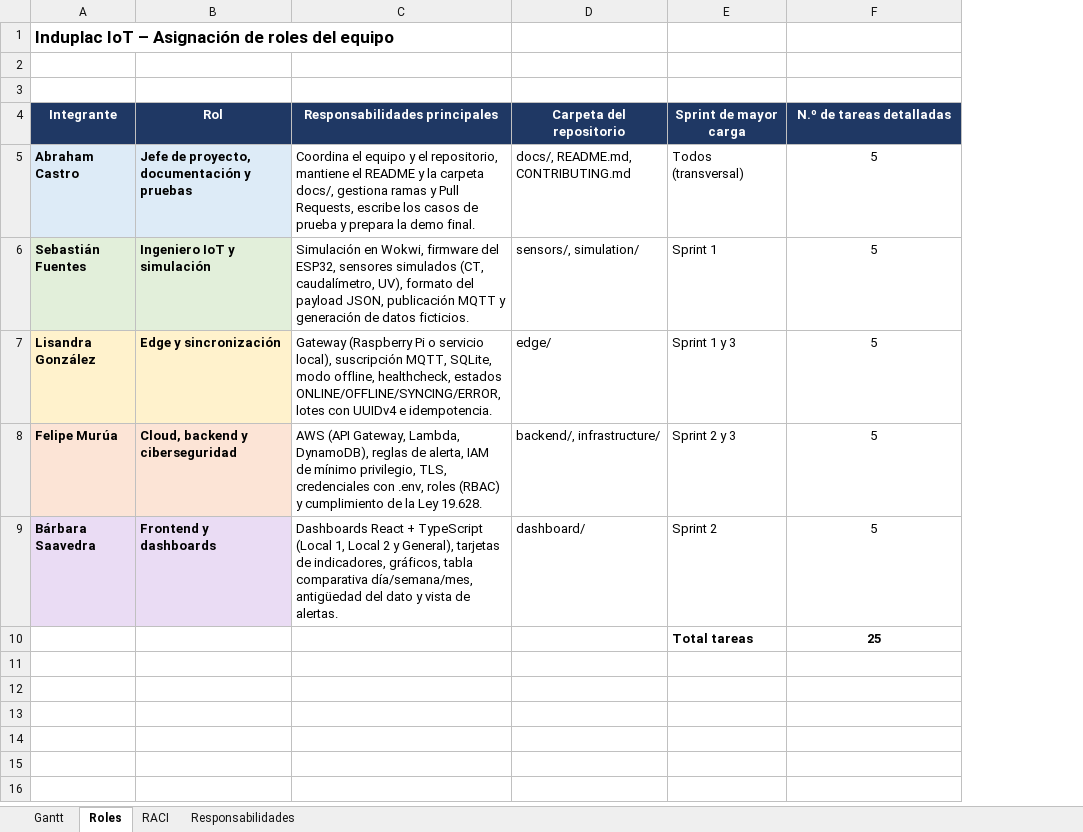
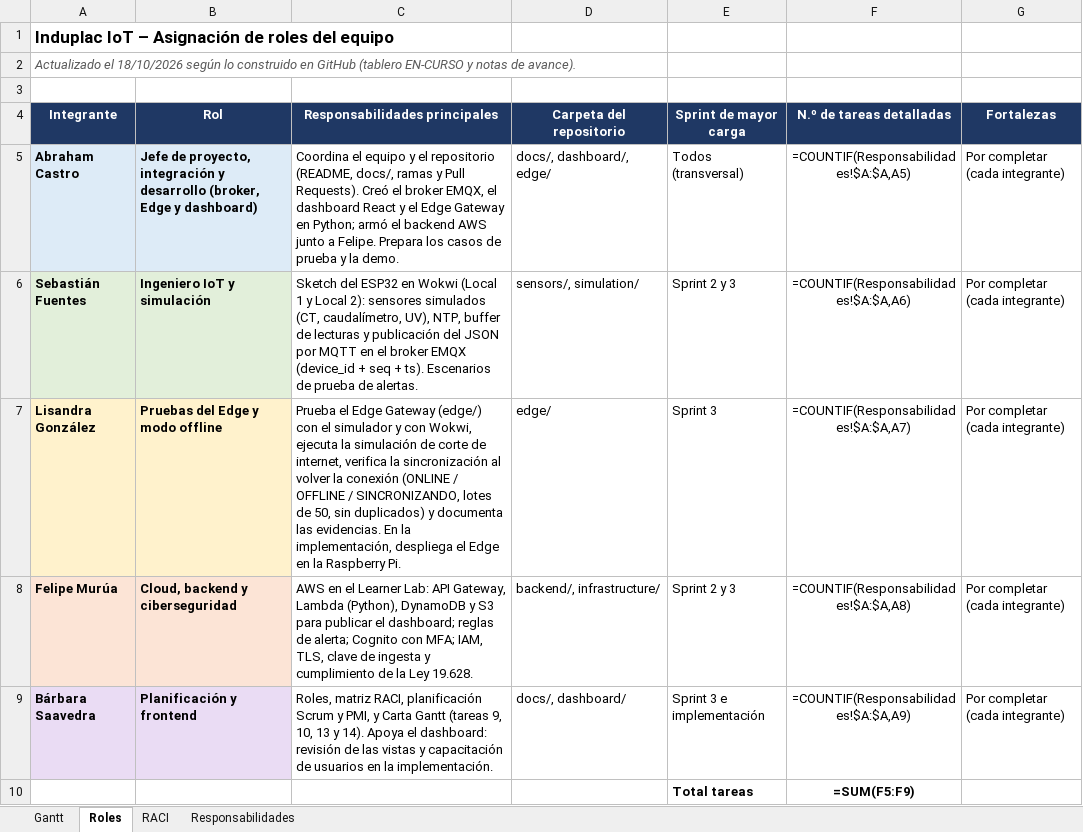
Before and after one commit to Aburahamu20/Induplac, an Excel workbook: docs/nota-2/Induplac_Roles_Equipo.xlsx, sheet Roles, drawn as a sheet; values as stored, in another font and other column widths than the file's, no borders; formulas without a stored value are shown as written; the diff names each change by its address in the sheet, - before the commit and + after, or states it on an @@ line.

```diff
--- a/docs/nota-2/Induplac_Roles_Equipo.xlsx (sheet Roles)
+++ b/docs/nota-2/Induplac_Roles_Equipo.xlsx (sheet Roles)
+column G (Fortalezas), rows 5-9: all Por completar (cada integrante)
-A2 (Integrante): (empty)
+A2 (Integrante): Actualizado el 18/10/2026 según lo construido en GitHub (tablero EN-CURSO y notas de avance).
-B5 (Rol): …de proyecto, documentación y pruebas
+B5 (Rol): …de proyecto, integración y desarrollo (broker, Edge y dashboard)
-C5 (Responsabilidades principales): …y el repositorio, mantiene el README y la carpeta docs/, gestiona ramas y Pull Requests, escribe los casos de prueba y prepara la demo final.
+C5 (Responsabilidades principales): …y el repositorio (README, docs/, ramas y Pull Requests). Creó el broker EMQX, el dashboard React y el Edge Gateway en Python; armó el backend AWS junto a Felipe. Prepara los casos de prueba y la demo.
-D5 (Carpeta del repositorio): docs/, README.md, CONTRIBUTING.md
+D5 (Carpeta del repositorio): docs/, dashboard/, edge/
-F5 (N.º de tareas detalladas): 5
+F5 (N.º de tareas detalladas): =COUNTIF(Responsabilidades!$A:$A,A5)
-C6 (Responsabilidades principales): Simulación en Wokwi, firmware del ESP32, sensores simulados (CT, caudalímetro, UV), formato del payload JSON, publicación MQTT y generación de datos ficticios.
+C6 (Responsabilidades principales): Sketch del ESP32 en Wokwi (Local 1 y Local 2): sensores simulados (CT, caudalímetro, UV), NTP, buffer de lecturas y publicación del JSON por MQTT en el broker EMQX (device_id + seq + ts). Escenarios de prueba de alertas.
-E6 (Sprint de mayor carga): Sprint 1
+E6 (Sprint de mayor carga): Sprint 2 y 3
-F6 (N.º de tareas detalladas): 5
+F6 (N.º de tareas detalladas): =COUNTIF(Responsabilidades!$A:$A,A6)
-B7 (Rol): Edge y sincronización
+B7 (Rol): Pruebas del Edge y modo offline
-C7 (Responsabilidades principales): Gateway (Raspberry Pi o servicio local), suscripción MQTT, SQLite, modo offline, healthcheck, estados ONLINE/OFFLINE/SYNCING/ERROR, lotes con UUIDv4 e idempotencia.
+C7 (Responsabilidades principales): Prueba el Edge Gateway (edge/) con el simulador y con Wokwi, ejecuta la simulación de corte de internet, verifica la sincronización al volver la conexión (ONLINE / OFFLINE / SINCRONIZANDO, lotes de 50, sin duplicados) y documenta las evidencias. En la implementación, despliega el Edge en la Raspberry Pi.
-E7 (Sprint de mayor carga): Sprint 1 y 3
+E7 (Sprint de mayor carga): Sprint 3
-F7 (N.º de tareas detalladas): 5
+F7 (N.º de tareas detalladas): =COUNTIF(Responsabilidades!$A:$A,A7)
-C8 (Responsabilidades principales): AWS (API Gateway, Lambda, DynamoDB), reglas de alerta, IAM de mínimo privilegio, TLS, credenciales con .env, roles (RBAC) y cumplimiento…
+C8 (Responsabilidades principales): AWS en el Learner Lab: API Gateway, Lambda (Python), DynamoDB y S3 para publicar el dashboard; reglas de alerta; Cognito con MFA; IAM, TLS, clave de ingesta y cumplimiento…
-F8 (N.º de tareas detalladas): 5
+F8 (N.º de tareas detalladas): =COUNTIF(Responsabilidades!$A:$A,A8)
-B9 (Rol): Frontend y dashboards
+B9 (Rol): Planificación y frontend
-C9 (Responsabilidades principales): Dashboards React + TypeScript (Local 1, Local 2 y General), tarjetas de indicadores, gráficos, tabla comparativa día/semana/mes, antigüedad del dato y vista de alertas.
+C9 (Responsabilidades principales): Roles, matriz RACI, planificación Scrum y PMI, y Carta Gantt (tareas 9, 10, 13 y 14). Apoya el dashboard: revisión de las vistas y capacitación de usuarios en la implementación.
-D9 (Carpeta del repositorio): dashboard/
+D9 (Carpeta del repositorio): docs/, dashboard/
-E9 (Sprint de mayor carga): Sprint 2
+E9 (Sprint de mayor carga): Sprint 3 e implementación
-F9 (N.º de tareas detalladas): 5
+F9 (N.º de tareas detalladas): =COUNTIF(Responsabilidades!$A:$A,A9)
-F10 (N.º de tareas detalladas): 25
+F10 (N.º de tareas detalladas): =SUM(F5:F9)
```
Also changed, not shown: sheet Gantt, sheet RACI, sheet Responsabilidades, 3 other files.
